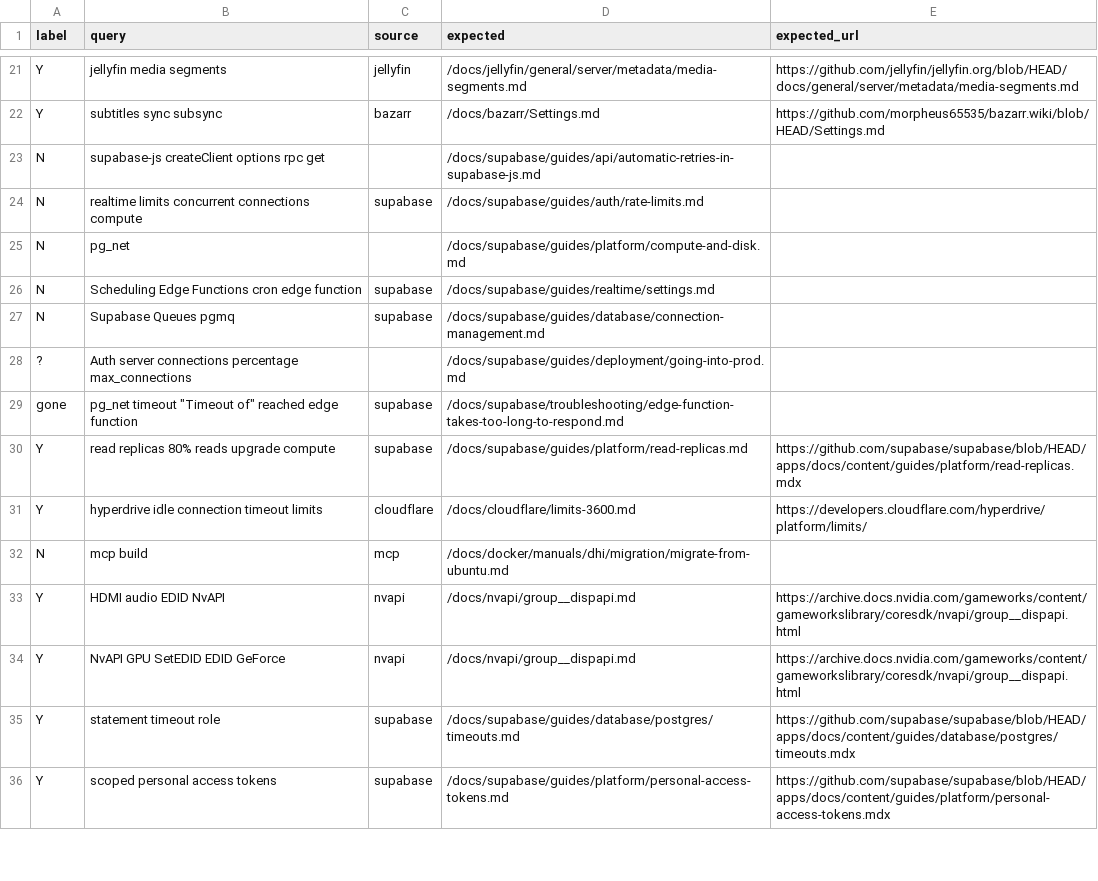
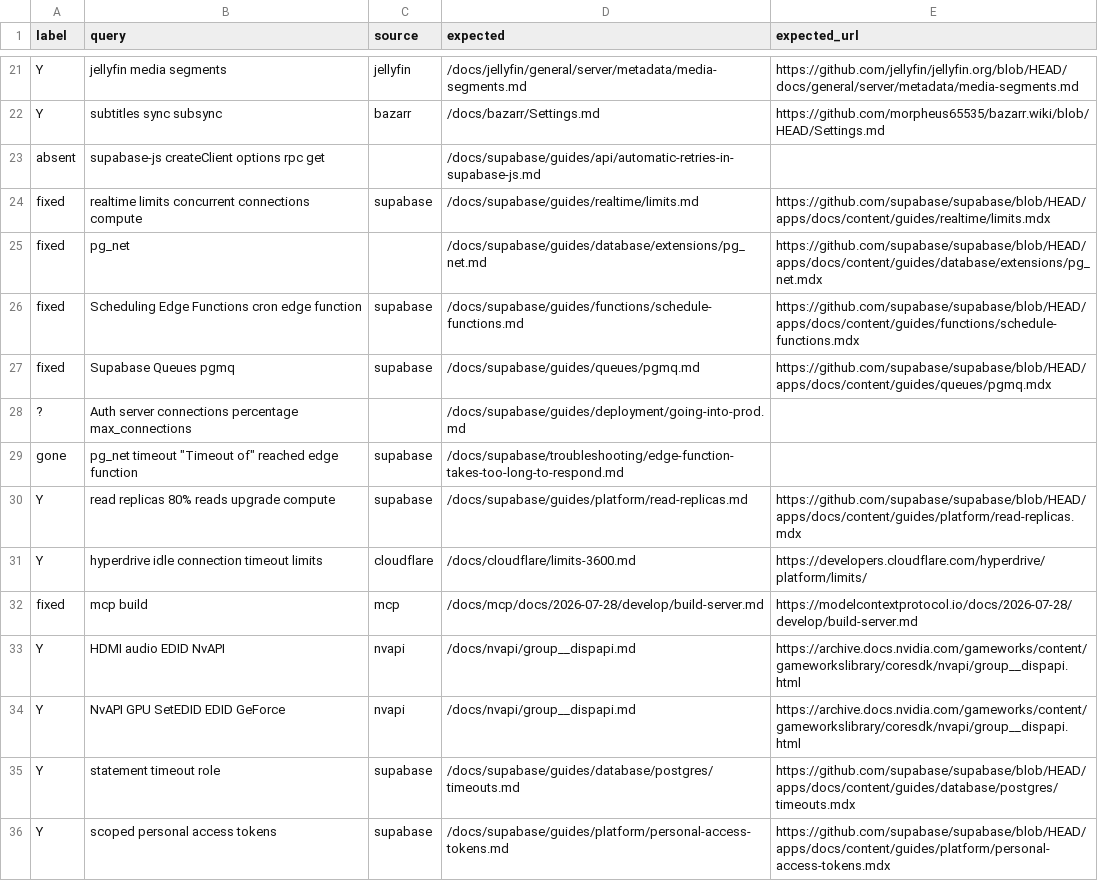
Before and after one commit to erfianugrah/docs-ssh, a TSV file: research/raw/2026-10-30-search-eval/label.tsv, drawn as a sheet; only a part is shown, gaps mark what is left out; the diff covers the shown part only.

Commit message:
research: hand-label the right page for the wrong-page rows; fixed vs Y baseline (docs-ssh#5)

```diff
--- a/research/raw/2026-10-30-search-eval/label.tsv
+++ b/research/raw/2026-10-30-search-eval/label.tsv
@@ -22,7 +22,7 @@ Y	jellyfin media segments	jellyfin	/docs/jellyfin/general/server/metadata/media-
 Y	subtitles sync subsync	bazarr	/docs/bazarr/Settings.md	https://github.com/morpheus65535/bazarr.wiki/blob/HEAD/Settings.md
-N	supabase-js createClient options rpc get		/docs/supabase/guides/api/automatic-retries-in-supabase-js.md	
-N	realtime limits concurrent connections compute	supabase	/docs/supabase/guides/auth/rate-limits.md	
-N	pg_net		/docs/supabase/guides/platform/compute-and-disk.md	
-N	"Scheduling Edge Functions" cron edge function	supabase	/docs/supabase/guides/realtime/settings.md	
-N	Supabase Queues pgmq	supabase	/docs/supabase/guides/database/connection-management.md	
+absent	supabase-js createClient options rpc get		/docs/supabase/guides/api/automatic-retries-in-supabase-js.md	
+fixed	realtime limits concurrent connections compute	supabase	/docs/supabase/guides/realtime/limits.md	https://github.com/supabase/supabase/blob/HEAD/apps/docs/content/guides/realtime/limits.mdx
+fixed	pg_net		/docs/supabase/guides/database/extensions/pg_net.md	https://github.com/supabase/supabase/blob/HEAD/apps/docs/content/guides/database/extensions/pg_net.mdx
+fixed	"Scheduling Edge Functions" cron edge function	supabase	/docs/supabase/guides/functions/schedule-functions.md	https://github.com/supabase/supabase/blob/HEAD/apps/docs/content/guides/functions/schedule-functions.mdx
+fixed	Supabase Queues pgmq	supabase	/docs/supabase/guides/queues/pgmq.md	https://github.com/supabase/supabase/blob/HEAD/apps/docs/content/guides/queues/pgmq.mdx
 ?	"Auth server" connections percentage max_connections		/docs/supabase/guides/deployment/going-into-prod.md	
@@ -31,3 +31,3 @@ Y	read replicas 80% reads upgrade compute	supabase	/docs/supabase/guides/platfor
 Y	hyperdrive idle connection timeout limits	cloudflare	/docs/cloudflare/limits-3600.md	https://developers.cloudflare.com/hyperdrive/platform/limits/
-N	mcp build	mcp	/docs/docker/manuals/dhi/migration/migrate-from-ubuntu.md	
+fixed	mcp build	mcp	/docs/mcp/docs/2026-07-28/develop/build-server.md	https://modelcontextprotocol.io/docs/2026-07-28/develop/build-server.md
 Y	HDMI audio EDID NvAPI	nvapi	/docs/nvapi/group__dispapi.md	https://archive.docs.nvidia.com/gameworks/content/gameworkslibrary/coresdk/nvapi/group__dispapi.html
```
Also changed, not shown: 31 edited cells elsewhere in this file, research/raw/2026-10-30-search-eval/baseline.tsv, 2 other files.
